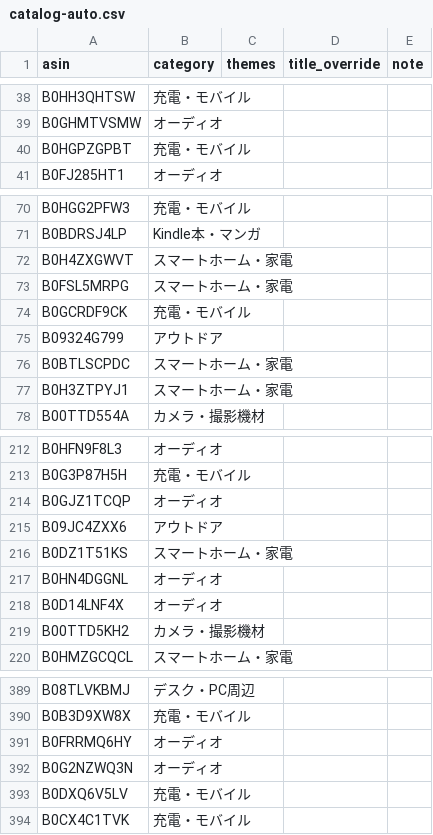
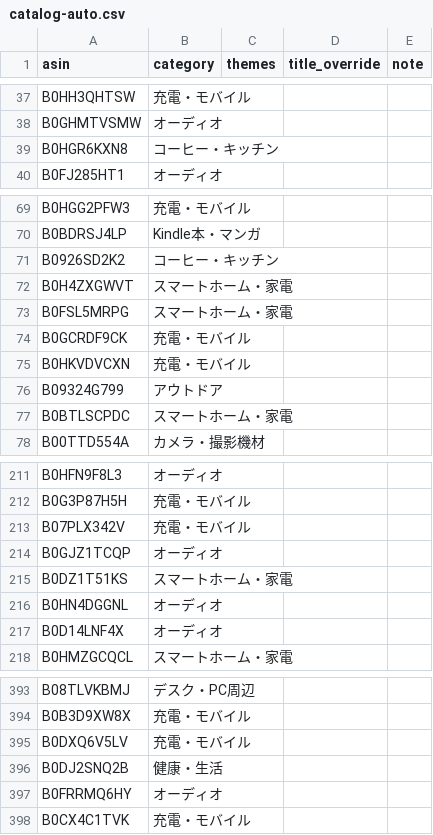
Before and after one commit to yokoichi/amazonsalematome, a CSV file: data/catalog-auto.csv, drawn as a sheet; only a part is shown, gaps mark what is left out; the diff covers the shown part only.

```diff
--- a/data/catalog-auto.csv
+++ b/data/catalog-auto.csv
@@ -39,3 +38,3 @@ B0HH3QHTSW,充電・モバイル,,,
 B0GHMTVSMW,オーディオ,,,
-B0HGPZGPBT,充電・モバイル,,,
+B0HGR6KXN8,コーヒー・キッチン,,,
 B0FJ285HT1,オーディオ,,,
@@ -71,2 +70,3 @@ B0HGG2PFW3,充電・モバイル,,,
 B0BDRSJ4LP,Kindle本・マンガ,,,
+B0926SD2K2,コーヒー・キッチン,,,
 B0H4ZXGWVT,スマートホーム・家電,,,
@@ -74,5 +74,5 @@ B0FSL5MRPG,スマートホーム・家電,,,
 B0GCRDF9CK,充電・モバイル,,,
+B0HKVDVCXN,充電・モバイル,,,
 B09324G799,アウトドア,,,
 B0BTLSCPDC,スマートホーム・家電,,,
-B0H3ZTPYJ1,スマートホーム・家電,,,
 B00TTD554A,カメラ・撮影機材,,,
@@ -213,4 +212,4 @@ B0HFN9F8L3,オーディオ,,,
 B0G3P87H5H,充電・モバイル,,,
+B07PLX342V,充電・モバイル,,,
 B0GJZ1TCQP,オーディオ,,,
-B09JC4ZXX6,アウトドア,,,
 B0DZ1T51KS,スマートホーム・家電,,,
@@ -218,3 +217,2 @@ B0HN4DGGNL,オーディオ,,,
 B0D14LNF4X,オーディオ,,,
-B00TTD5KH2,カメラ・撮影機材,,,
 B0HMZGCQCL,スマートホーム・家電,,,
@@ -390,5 +394,5 @@ B08TLVKBMJ,デスク・PC周辺,,,
 B0B3D9XW8X,充電・モバイル,,,
+B0DXQ6V5LV,充電・モバイル,,,
+B0DJ2SNQ2B,健康・生活,,,
 B0FRRMQ6HY,オーディオ,,,
-B0G2NZWQ3N,オーディオ,,,
-B0DXQ6V5LV,充電・モバイル,,,
 B0CX4C1TVK,充電・モバイル,,,
```
Also changed, not shown: 20 added rows, 20 removed rows, 8 moved rows and 2 edited cells elsewhere in this file, 1 other file.
